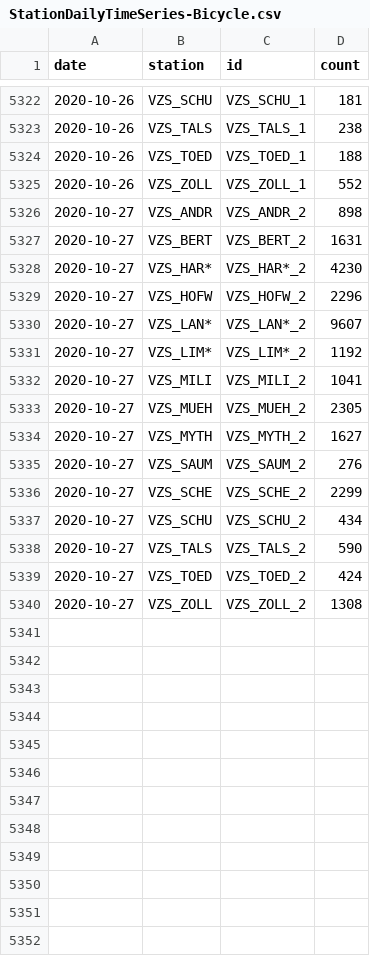
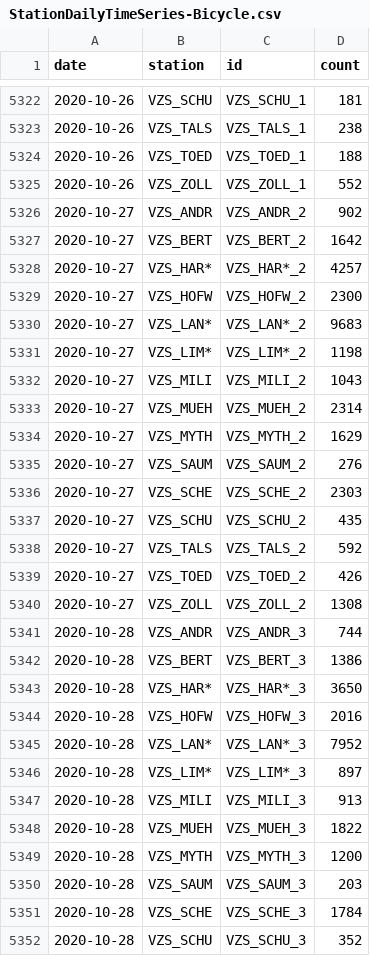
Before and after one commit to jwoLondon/mobv, a CSV file: data/zurich/StationDailyTimeSeries-Bicycle.csv, drawn as a sheet; only a part is shown, gaps mark what is left out; the diff covers the shown part only.

```diff
--- a/data/zurich/StationDailyTimeSeries-Bicycle.csv
+++ b/data/zurich/StationDailyTimeSeries-Bicycle.csv
@@ -5325,16 +5325,28 @@ date,station,id,count
 2020-10-26,VZS_ZOLL,VZS_ZOLL_1,552
-2020-10-27,VZS_ANDR,VZS_ANDR_2,898
-2020-10-27,VZS_BERT,VZS_BERT_2,1631
-2020-10-27,VZS_HAR*,VZS_HAR*_2,4230
-2020-10-27,VZS_HOFW,VZS_HOFW_2,2296
-2020-10-27,VZS_LAN*,VZS_LAN*_2,9607
-2020-10-27,VZS_LIM*,VZS_LIM*_2,1192
-2020-10-27,VZS_MILI,VZS_MILI_2,1041
-2020-10-27,VZS_MUEH,VZS_MUEH_2,2305
-2020-10-27,VZS_MYTH,VZS_MYTH_2,1627
+2020-10-27,VZS_ANDR,VZS_ANDR_2,902
+2020-10-27,VZS_BERT,VZS_BERT_2,1642
+2020-10-27,VZS_HAR*,VZS_HAR*_2,4257
+2020-10-27,VZS_HOFW,VZS_HOFW_2,2300
+2020-10-27,VZS_LAN*,VZS_LAN*_2,9683
+2020-10-27,VZS_LIM*,VZS_LIM*_2,1198
+2020-10-27,VZS_MILI,VZS_MILI_2,1043
+2020-10-27,VZS_MUEH,VZS_MUEH_2,2314
+2020-10-27,VZS_MYTH,VZS_MYTH_2,1629
 2020-10-27,VZS_SAUM,VZS_SAUM_2,276
-2020-10-27,VZS_SCHE,VZS_SCHE_2,2299
-2020-10-27,VZS_SCHU,VZS_SCHU_2,434
-2020-10-27,VZS_TALS,VZS_TALS_2,590
-2020-10-27,VZS_TOED,VZS_TOED_2,424
+2020-10-27,VZS_SCHE,VZS_SCHE_2,2303
+2020-10-27,VZS_SCHU,VZS_SCHU_2,435
+2020-10-27,VZS_TALS,VZS_TALS_2,592
+2020-10-27,VZS_TOED,VZS_TOED_2,426
 2020-10-27,VZS_ZOLL,VZS_ZOLL_2,1308
+2020-10-28,VZS_ANDR,VZS_ANDR_3,744
+2020-10-28,VZS_BERT,VZS_BERT_3,1386
+2020-10-28,VZS_HAR*,VZS_HAR*_3,3650
+2020-10-28,VZS_HOFW,VZS_HOFW_3,2016
+2020-10-28,VZS_LAN*,VZS_LAN*_3,7952
+2020-10-28,VZS_LIM*,VZS_LIM*_3,897
+2020-10-28,VZS_MILI,VZS_MILI_3,913
+2020-10-28,VZS_MUEH,VZS_MUEH_3,1822
+2020-10-28,VZS_MYTH,VZS_MYTH_3,1200
+2020-10-28,VZS_SAUM,VZS_SAUM_3,203
+2020-10-28,VZS_SCHE,VZS_SCHE_3,1784
+2020-10-28,VZS_SCHU,VZS_SCHU_3,352
```
Also changed, not shown: 3 added rows elsewhere in this file, data/zurich/StationDailyTimeSeries-Foot.csv.
